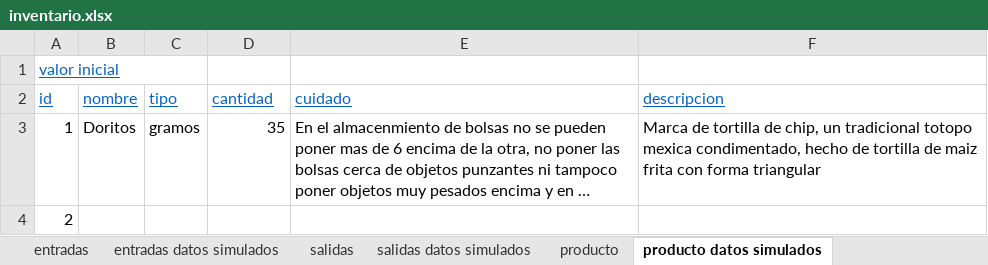
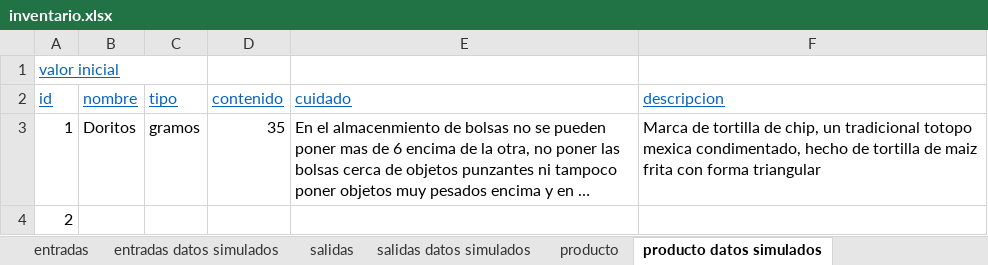
Before and after one commit to DOOPan2022/Presupuesto, an Excel workbook: Extraclase/Modelo de dominio/inventario.xlsx, sheet producto datos simulados, drawn as a sheet; long unchanged cells end in …; values as stored, in another font and other column widths than the file's, no borders; the diff names each change by its address in the sheet, - before the commit and + after, or states it on an @@ line.

```diff
--- a/Extraclase/Modelo de dominio/inventario.xlsx (sheet producto datos simulados)
+++ b/Extraclase/Modelo de dominio/inventario.xlsx (sheet producto datos simulados)
-D2: cantidad
+D2: contenido
```
Also changed, not shown: sheet producto, sheet objeto de dominio, sheet valores, sheet pais, sheet cuidado, sheet proveedor, 11 more sheets, formulas that keep their value, charts or pictures, 3 other files.
